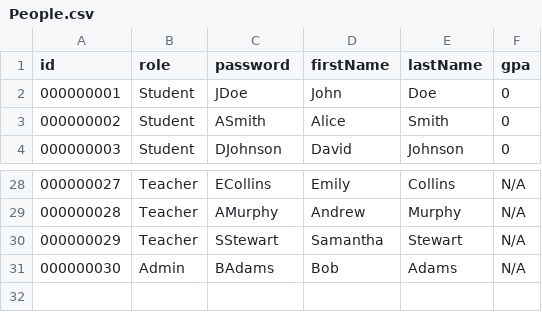
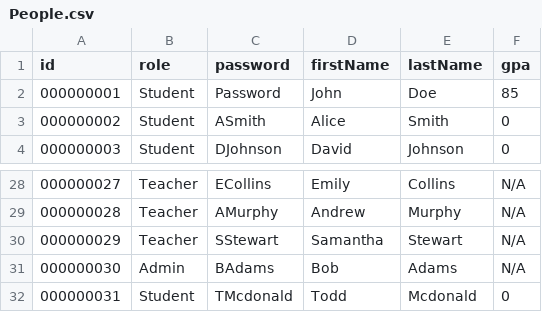
Before and after one commit to Brendan-Coughlan/EduMaster, a CSV file: Data/People.csv, drawn as a sheet; only a part is shown, gaps mark what is left out.

```diff
--- a/Data/People.csv
+++ b/Data/People.csv
@@ -1,3 +1,3 @@
 id,role,password,firstName,lastName,gpa
-000000001,Student,JDoe,John,Doe,0
+000000001,Student,Password,John,Doe,85
 000000002,Student,ASmith,Alice,Smith,0
@@ -31 +31,2 @@ id,role,password,firstName,lastName,gpa
 000000030,Admin,BAdams,Bob,Adams,N/A
+000000031,Student,TMcdonald,Todd,Mcdonald,0
```
Also changed, not shown: 7 other files.
